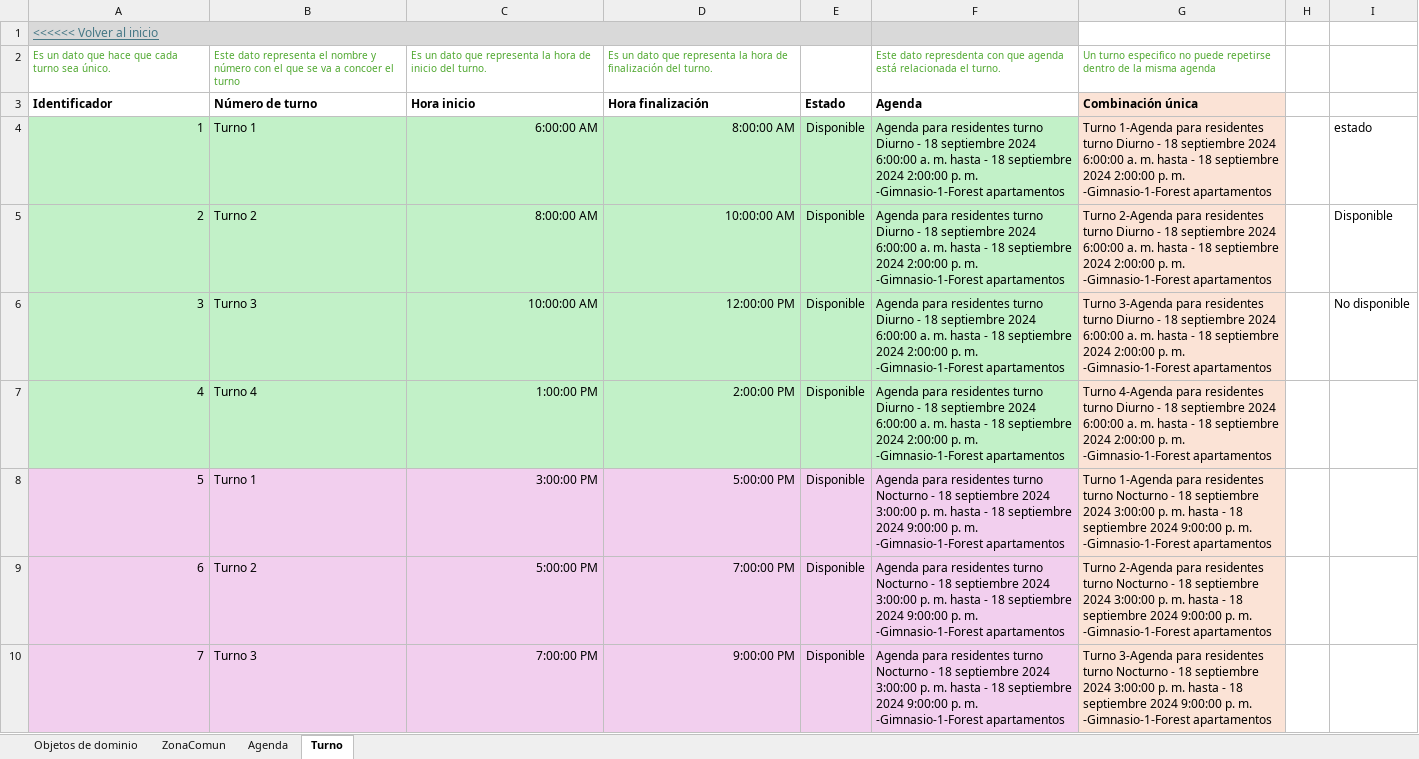
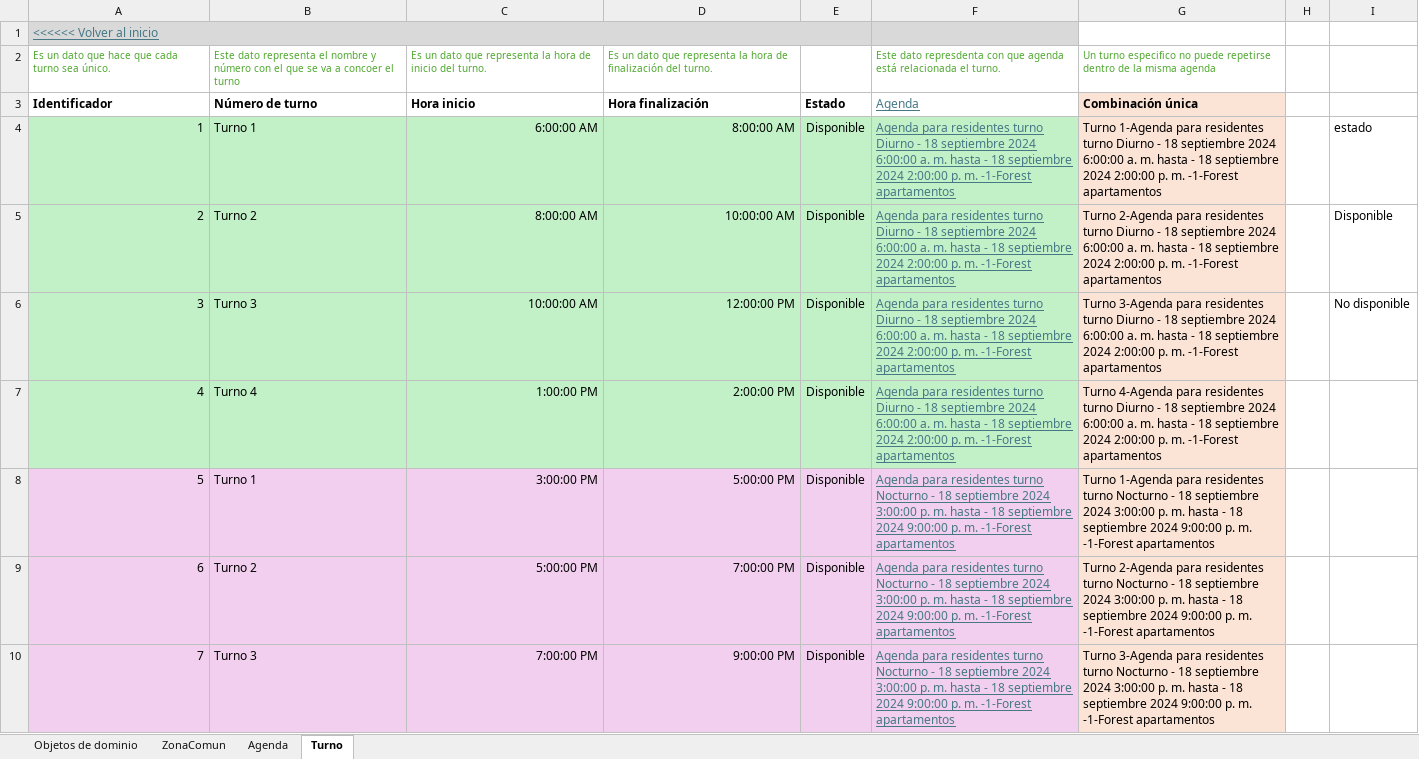
Before and after one commit to JZuluf/victus-doc, an Excel workbook: Doo-Doc/Nueva Version Victus/MuestreoDatos/Agenda Muestreo Datos.xlsx, sheet Turno, drawn as a sheet; only a part is shown; values as stored, in another font and other column widths than the file's, no borders; the diff covers the shown part only; the diff names each change by its address in the sheet, - before the commit and + after, or states it on an @@ line.

Commit message:
Nivel superado con el modelo de dominio y muestreo de datos

```diff
--- a/Doo-Doc/Nueva Version Victus/MuestreoDatos/Agenda Muestreo Datos.xlsx (sheet Turno)
+++ b/Doo-Doc/Nueva Version Victus/MuestreoDatos/Agenda Muestreo Datos.xlsx (sheet Turno)
@@ F3:F10 underline: off → on, text colour: black → #467886 @@
-F3 bold: on
+F3 bold: off
-F4:F7: …p. m. -Gimnasio-1-Forest apartamentos
+F4:F7: …p. m. -1-Forest apartamentos
-G4: …p. m. -Gimnasio-1-Forest apartamentos
+G4: …p. m. -1-Forest apartamentos
-G5: …p. m. -Gimnasio-1-Forest apartamentos
+G5: …p. m. -1-Forest apartamentos
-G6: …p. m. -Gimnasio-1-Forest apartamentos
+G6: …p. m. -1-Forest apartamentos
-G7: …p. m. -Gimnasio-1-Forest apartamentos
+G7: …p. m. -1-Forest apartamentos
-F8:F10: …p. m. -Gimnasio-1-Forest apartamentos
+F8:F10: …p. m. -1-Forest apartamentos
-G8: …p. m. -Gimnasio-1-Forest apartamentos
+G8: …p. m. -1-Forest apartamentos
-G9: …p. m. -Gimnasio-1-Forest apartamentos
+G9: …p. m. -1-Forest apartamentos
-G10: …p. m. -Gimnasio-1-Forest apartamentos
+G10: …p. m. -1-Forest apartamentos
```
Also changed, not shown: 14 edited cells and cell formats elsewhere in this sheet, sheet ZonaComun, sheet Agenda, formulas that keep their value, Doo-Doc/Nueva Version Victus/MuestreoDatos/ConjuntosResidenciales Muestro Datos.xlsx, Doo-Doc/Nueva Version Victus/MuestreoDatos/Reserva Muestreo Datos.xlsx, 3 other files.
